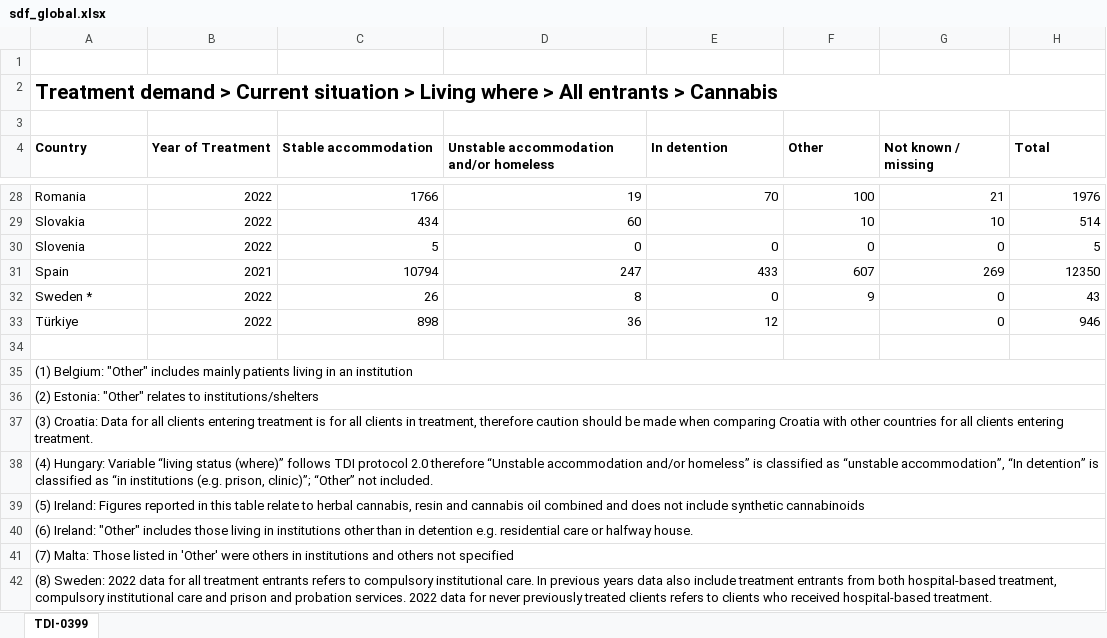
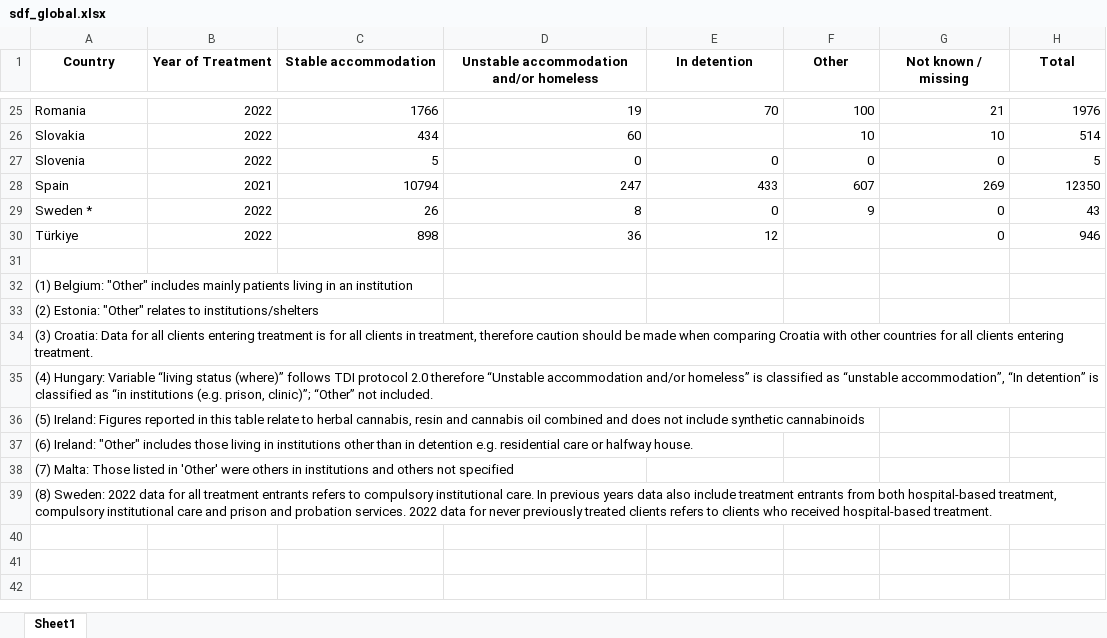
Before and after one commit to refouch/Projet_Python_2A, an Excel workbook: Data/EUDA/Cannabis_detaille/sdf_global.xlsx, sheet Sheet1, drawn as a sheet; only a part is shown, gaps mark what is left out; values as stored, in another font and other column widths than the file's, no borders; charts and pictures not drawn; removed rows and columns are numbered as before the commit, all else as after; the diff names each change by its address in the sheet, - before the commit and + after, or states it on an @@ line.

```diff
--- a/Data/EUDA/Cannabis_detaille/sdf_global.xlsx (sheet Sheet1)
+++ b/Data/EUDA/Cannabis_detaille/sdf_global.xlsx (sheet Sheet1)
-sheet tab: TDI-0399
+sheet tab: Sheet1
-row 1: (empty)
-row 2: Treatment demand > Current situation > Living where > All entrants > Cannabis
-row 3: (empty)
-A1:H1 alignment: left
+A1:H1 alignment: center
-A35:H35 merged
-A36:H36 merged
-A37:H37 merged
-A38:H38 merged
-A39:H39 merged
-A40:H40 merged
-A41:H41 merged
-A42:H42 merged
```
Also changed, not shown: charts or pictures, Data/EUDA/Cannabis_detaille/age_premiere_conso_global.xlsx, Data/EUDA/Cannabis_detaille/age_traitement_global.xlsx, 34 other files.
